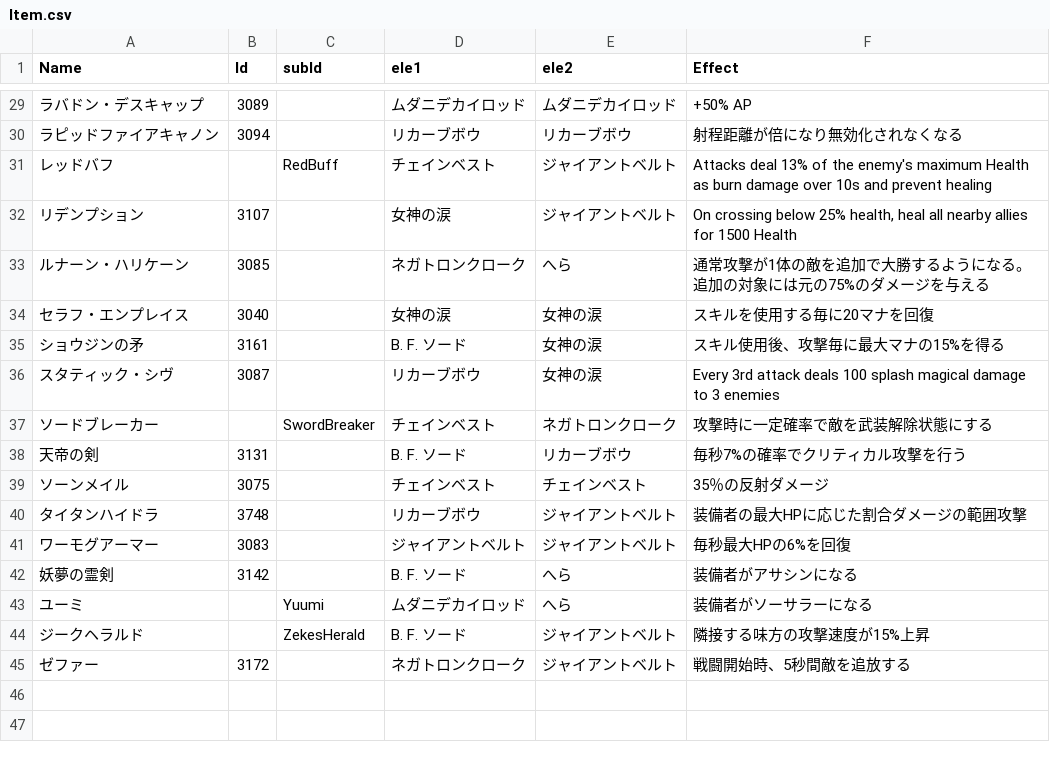
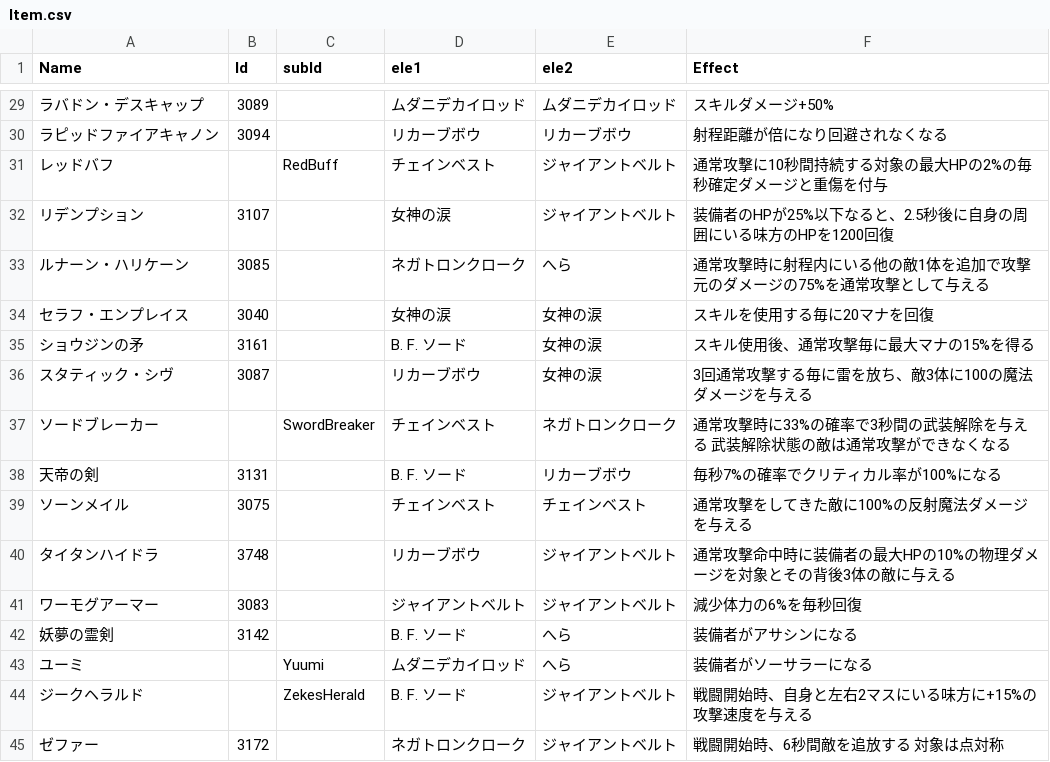
Before and after one commit to nuneru/TFT-Builder, a CSV file: TST_Data/Item.csv, drawn as a sheet; only a part is shown, gaps mark what is left out; the diff covers the shown part only; the diff names each change by its address in the sheet, - before the commit and + after, or states it on an @@ line.

```diff
--- a/TST_Data/Item.csv
+++ b/TST_Data/Item.csv
-F29 (Effect): +50% AP
+F29 (Effect): スキルダメージ+50%
-F30 (Effect): 射程距離が倍になり無効化されなくなる
+F30 (Effect): 射程距離が倍になり回避されなくなる
-F31 (Effect): Attacks deal 13% of the enemy's maximum Health as burn damage over 10s and prevent healing
+F31 (Effect): 通常攻撃に10秒間持続する対象の最大HPの2%の毎秒確定ダメージと重傷を付与
-F32 (Effect): On crossing below 25% health, heal all nearby allies for 1500 Health
+F32 (Effect): 装備者のHPが25%以下なると、2.5秒後に自身の周囲にいる味方のHPを1200回復
-F33 (Effect): 通常攻撃が1体の敵を追加で大勝するようになる。追加の対象には元の75%のダメージを与える
+F33 (Effect): 通常攻撃時に射程内にいる他の敵1体を追加で攻撃 元のダメージの75%を通常攻撃として与える
-F35 (Effect): スキル使用後、攻撃毎に最大マナの15%を得る
+F35 (Effect): スキル使用後、通常攻撃毎に最大マナの15%を得る
-F36 (Effect): Every 3rd attack deals 100 splash magical damage to 3 enemies
+F36 (Effect): 3回通常攻撃する毎に雷を放ち、敵3体に100の魔法ダメージを与える
-F37 (Effect): 攻撃時に一定確率で敵を武装解除状態にする
+F37 (Effect): 通常攻撃時に33%の確率で3秒間の武装解除を与える 武装解除状態の敵は通常攻撃ができなくなる
-F38 (Effect): 毎秒7%の確率でクリティカル攻撃を行う
+F38 (Effect): 毎秒7%の確率でクリティカル率が100%になる
-F39 (Effect): 35％の反射ダメージ
+F39 (Effect): 通常攻撃をしてきた敵に100%の反射魔法ダメージを与える
-F40 (Effect): 装備者の最大HPに応じた割合ダメージの範囲攻撃
+F40 (Effect): 通常攻撃命中時に装備者の最大HPの10%の物理ダメージを対象とその背後3体の敵に与える
-F41 (Effect): 毎秒最大HPの6%を回復
+F41 (Effect): 減少体力の6%を毎秒回復
-F44 (Effect): 隣接する味方の攻撃速度が15%上昇
+F44 (Effect): 戦闘開始時、自身と左右2マスにいる味方に+15%の攻撃速度を与える
-F45 (Effect): 戦闘開始時、5秒間敵を追放する
+F45 (Effect): 戦闘開始時、6秒間敵を追放する 対象は点対称
```
Also changed, not shown: 23 edited cells elsewhere in this file, TST_Data/Champion.csv, 8 other files.
